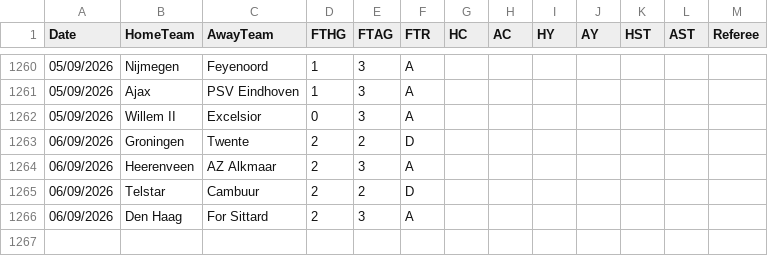
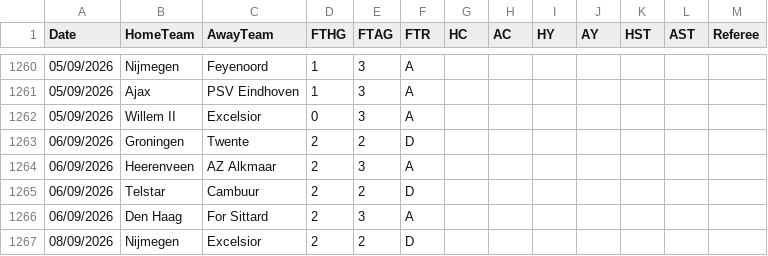
Before and after one commit to hectormera4-dotcom/premier-picks, a CSV file: eredivisie_combinado.csv, drawn as a sheet; only a part is shown, gaps mark what is left out; the diff names each change by its address in the sheet, - before the commit and + after, or states it on an @@ line.

```diff
--- a/eredivisie_combinado.csv
+++ b/eredivisie_combinado.csv
+row 1267: 08/09/2026 | Nijmegen | Excelsior | 2 | 2 | D
```
